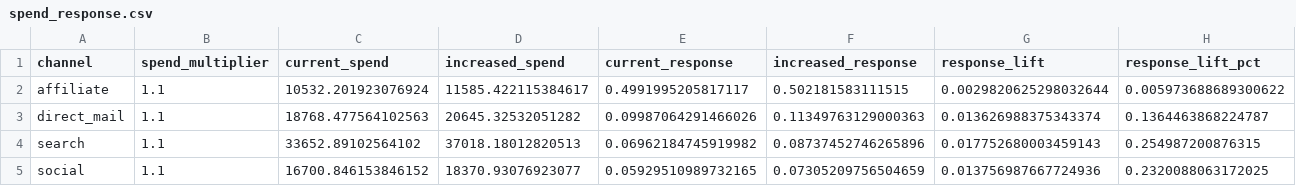
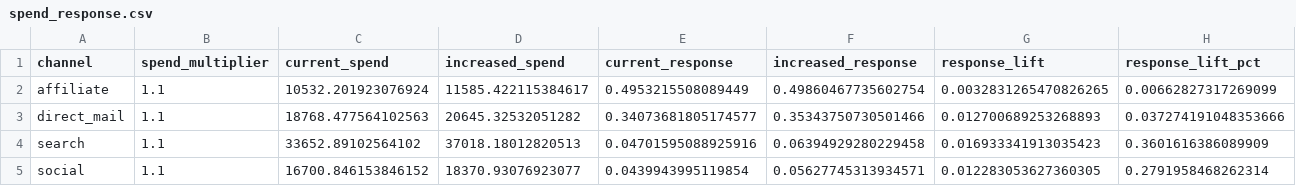
Before and after one commit to knkumar/credit, a CSV file: reporting/spend_response.csv, drawn as a sheet.

```diff
--- a/reporting/spend_response.csv
+++ b/reporting/spend_response.csv
@@ -1,5 +1,5 @@
 channel,spend_multiplier,current_spend,increased_spend,current_response,increased_response,response_lift,response_lift_pct
-affiliate,1.1,10532.201923076924,11585.422115384617,0.4991995205817117,0.502181583111515,0.0029820625298032644,0.005973688689300622
-direct_mail,1.1,18768.477564102563,20645.32532051282,0.09987064291466026,0.11349763129000363,0.013626988375343374,0.1364463868224787
-search,1.1,33652.89102564102,37018.18012820513,0.06962184745919982,0.08737452746265896,0.017752680003459143,0.254987200876315
-social,1.1,16700.846153846152,18370.93076923077,0.05929510989732165,0.07305209756504659,0.013756987667724936,0.2320088063172025
+affiliate,1.1,10532.201923076924,11585.422115384617,0.4953215508089449,0.49860467735602754,0.0032831265470826265,0.00662827317269099
+direct_mail,1.1,18768.477564102563,20645.32532051282,0.34073681805174577,0.35343750730501466,0.012700689253268893,0.037274191048353666
+search,1.1,33652.89102564102,37018.18012820513,0.04701595088925916,0.06394929280229458,0.016933341913035423,0.3601616386089909
+social,1.1,16700.846153846152,18370.93076923077,0.0439943995119854,0.05627745313934571,0.012283053627360305,0.2791958468262314
```
Also changed, not shown: artifacts/demo_fit/channel_contributions_sample.csv, artifacts/demo_fit/fit_quality.csv, 8 other files.
